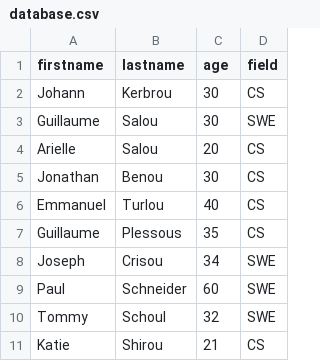
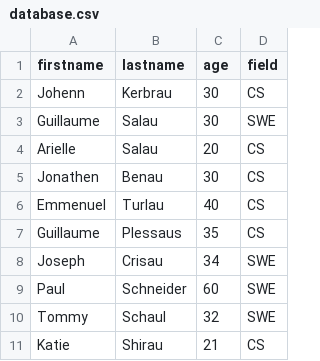
Before and after one commit to Uss-Momas/alx-backend-javascript, a CSV file: 0x05-Node_JS_basic/database.csv, drawn as a sheet.

Commit message:
update database

```diff
--- a/0x05-Node_JS_basic/database.csv
+++ b/0x05-Node_JS_basic/database.csv
@@ -1,11 +1,11 @@
 firstname,lastname,age,field
-Johann,Kerbrou,30,CS
-Guillaume,Salou,30,SWE
-Arielle,Salou,20,CS
-Jonathan,Benou,30,CS
-Emmanuel,Turlou,40,CS
-Guillaume,Plessous,35,CS
-Joseph,Crisou,34,SWE
+Johenn,Kerbrau,30,CS
+Guillaume,Salau,30,SWE
+Arielle,Salau,20,CS
+Jonathen,Benau,30,CS
+Emmenuel,Turlau,40,CS
+Guillaume,Plessaus,35,CS
+Joseph,Crisau,34,SWE
 Paul,Schneider,60,SWE
-Tommy,Schoul,32,SWE
-Katie,Shirou,21,CS
+Tommy,Schaul,32,SWE
+Katie,Shirau,21,CS
```
